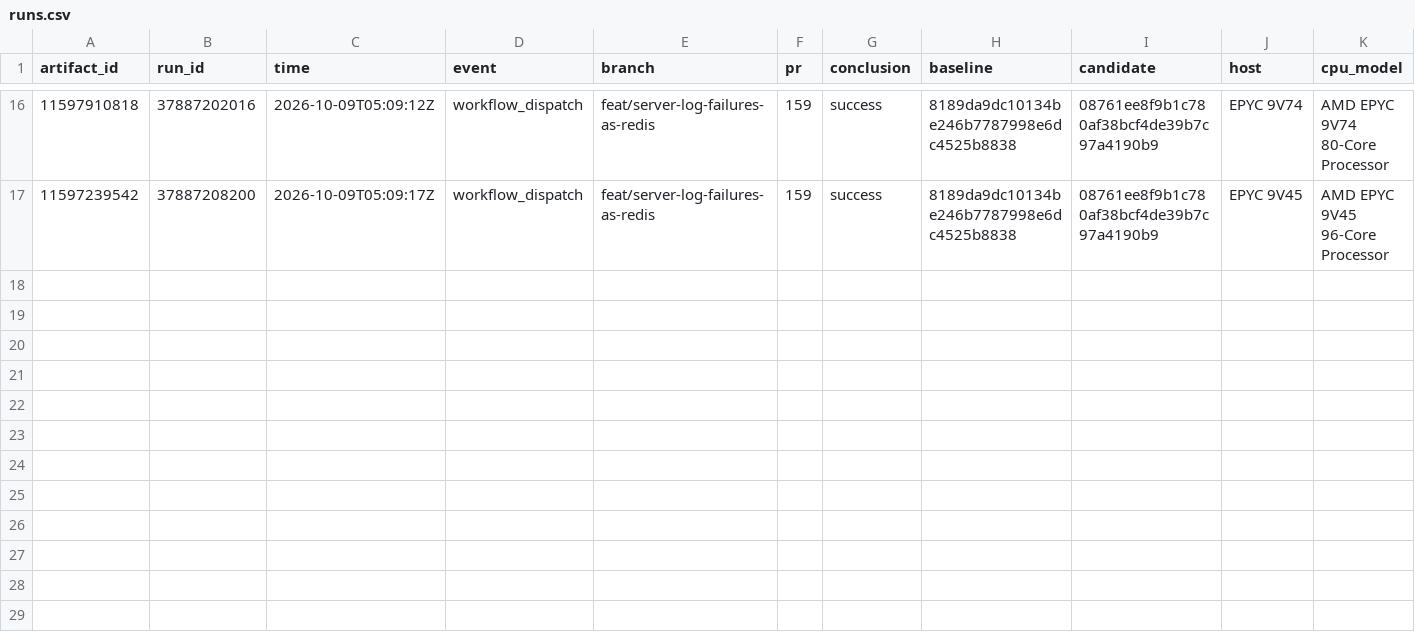
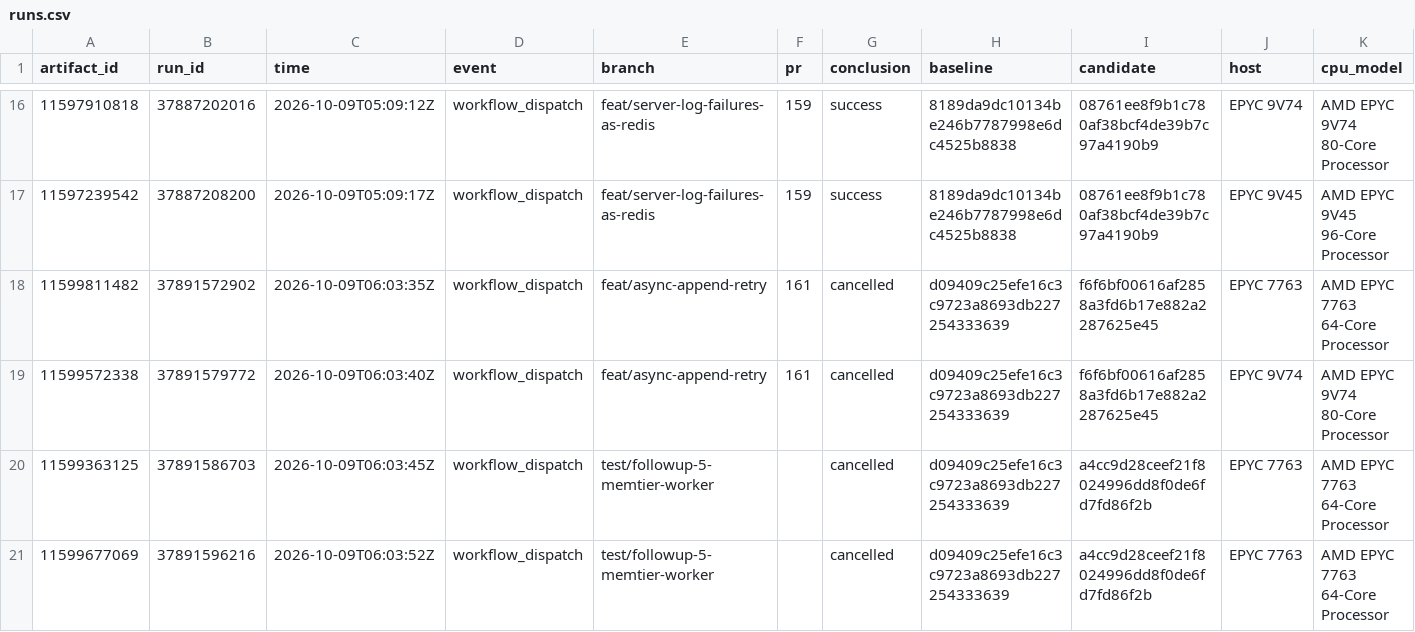
Before and after one commit to brandopakel/keel, a CSV file: matched-everysec/runs.csv, drawn as a sheet; only a part is shown, gaps mark what is left out; rows hold the shown columns only; the diff names each change by its address in the sheet, - before the commit and + after, or states it on an @@ line.

```diff
--- a/matched-everysec/runs.csv
+++ b/matched-everysec/runs.csv
+row 18: 11599811482 | 37891572902 | 2026-10-09T06:03:35Z | workflow_dispatch | feat/async-append-retry | 161 | cancelled | d09409c25efe16c3c9723a8693db227254333639 | f6f6bf00616af2858a3fd6b17e882a2287625e45 | EPYC 7763 | AMD EPYC 7763 64-Core Processor
+row 19: 11599572338 | 37891579772 | 2026-10-09T06:03:40Z | workflow_dispatch | feat/async-append-retry | 161 | cancelled | d09409c25efe16c3c9723a8693db227254333639 | f6f6bf00616af2858a3fd6b17e882a2287625e45 | EPYC 9V74 | AMD EPYC 9V74 80-Core Processor
+row 20: 11599363125 | 37891586703 | 2026-10-09T06:03:45Z | workflow_dispatch | test/followup-5-memtier-worker |  | cancelled | d09409c25efe16c3c9723a8693db227254333639 | a4cc9d28ceef21f8024996dd8f0de6fd7fd86f2b | EPYC 7763 | AMD EPYC 7763 64-Core Processor
+row 21: 11599677069 | 37891596216 | 2026-10-09T06:03:52Z | workflow_dispatch | test/followup-5-memtier-worker |  | cancelled | d09409c25efe16c3c9723a8693db227254333639 | a4cc9d28ceef21f8024996dd8f0de6fd7fd86f2b | EPYC 7763 | AMD EPYC 7763 64-Core Processor
```
Also changed, not shown: command-path/runs.csv, matched/runs.csv, 1 other file.
